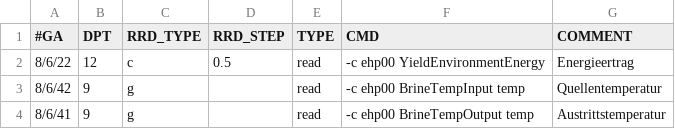
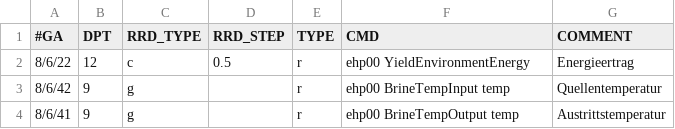
Before and after one commit to john30/yawgd, a CSV file: etc/yawgd/yawgd-ebusd.csv, drawn as a sheet.

Commit message:
adapted to last ebus plugin changes

```diff
--- a/etc/yawgd/yawgd-ebusd.csv
+++ b/etc/yawgd/yawgd-ebusd.csv
@@ -1,4 +1,4 @@
 #GA;DPT;RRD_TYPE;RRD_STEP;TYPE;CMD;COMMENT
-8/6/22;12;c;0.5;read;-c ehp00 YieldEnvironmentEnergy;Energieertrag
-8/6/42;9;g;;read;-c ehp00 BrineTempInput temp;Quellentemperatur
-8/6/41;9;g;;read;-c ehp00 BrineTempOutput temp;Austrittstemperatur
+8/6/22;12;c;0.5;r;ehp00 YieldEnvironmentEnergy;Energieertrag
+8/6/42;9;g;;r;ehp00 BrineTempInput temp;Quellentemperatur
+8/6/41;9;g;;r;ehp00 BrineTempOutput temp;Austrittstemperatur
```
